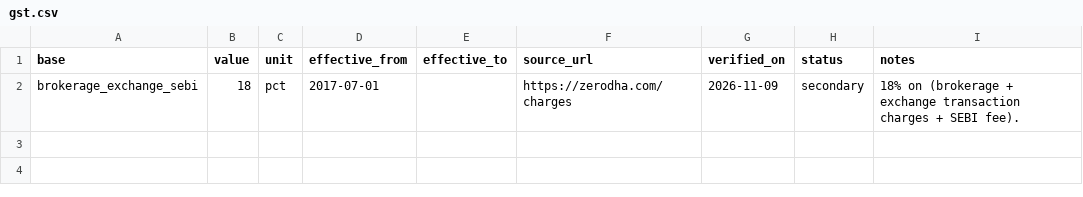
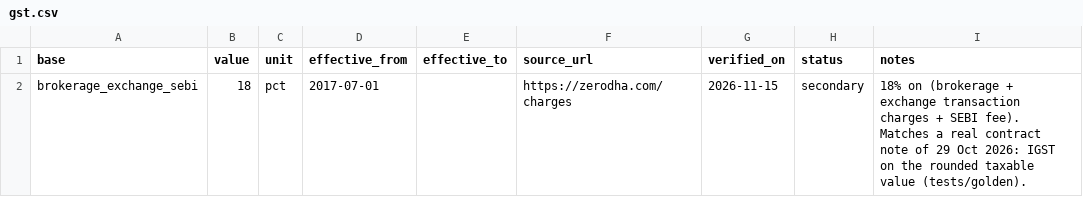
Before and after one commit to Arnav8452/Shadow_Scanner, a CSV file: config/rules/gst.csv, drawn as a sheet.

```diff
--- a/config/rules/gst.csv
+++ b/config/rules/gst.csv
@@ -1,2 +1,2 @@
 base,value,unit,effective_from,effective_to,source_url,verified_on,status,notes
-brokerage_exchange_sebi,18,pct,2017-07-01,,https://zerodha.com/charges,2026-11-09,secondary,"18% on (brokerage + exchange transaction charges + SEBI fee)."
+brokerage_exchange_sebi,18,pct,2017-07-01,,https://zerodha.com/charges,2026-11-15,secondary,"18% on (brokerage + exchange transaction charges + SEBI fee). Matches a real contract note of 29 Oct 2026: IGST on the rounded taxable value (tests/golden)."
```
Also changed, not shown: config/rules/exchange_charges.csv, config/rules/sebi_fee.csv, 6 other files.
